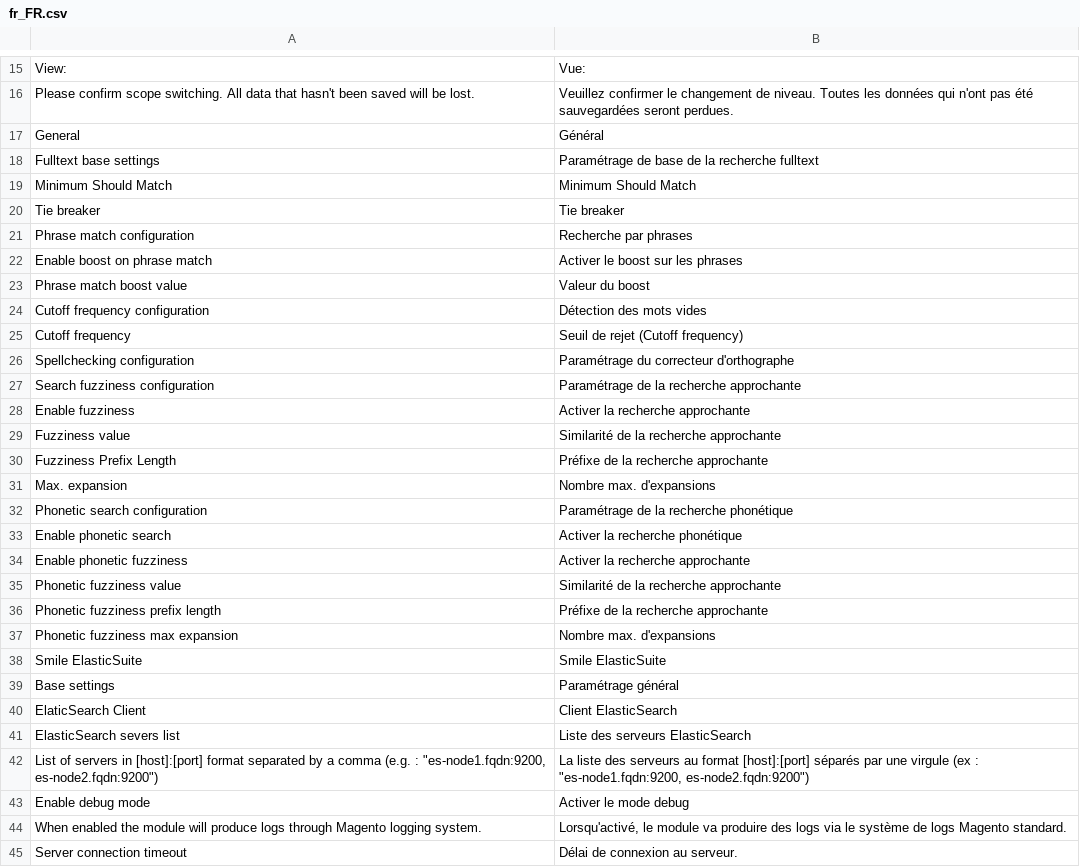
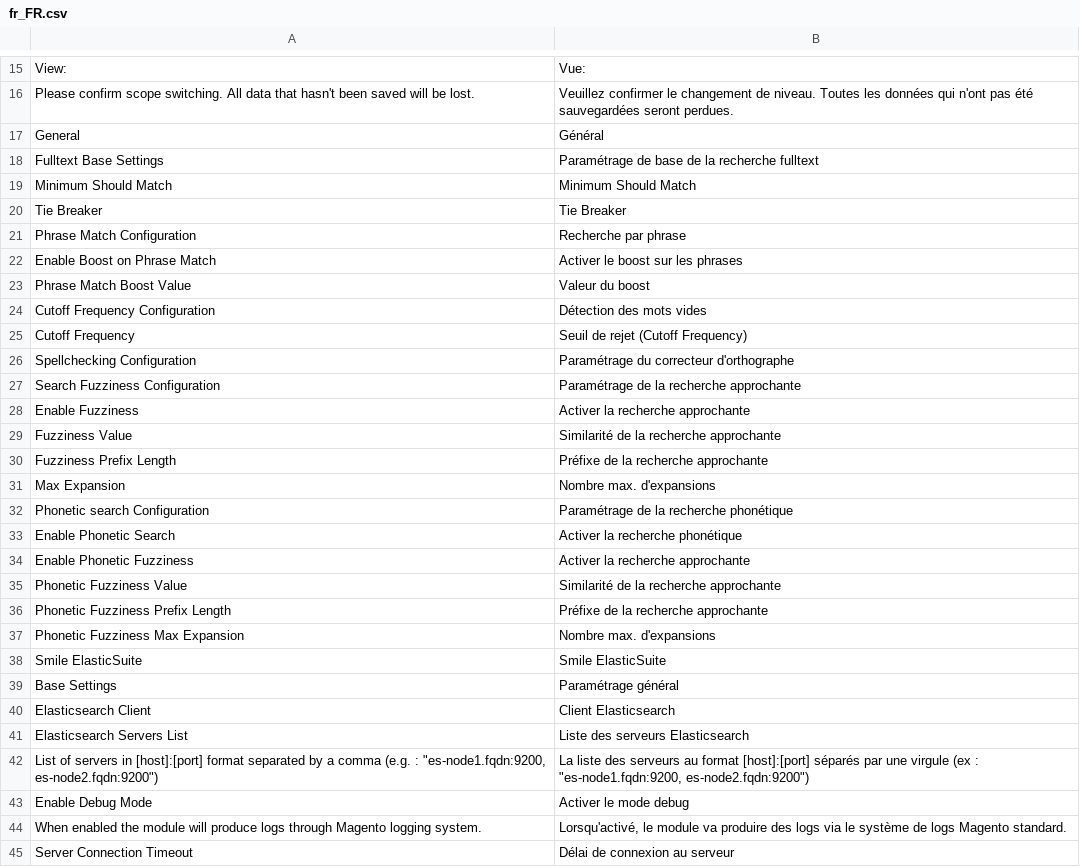
Before and after one commit to Smile-SA/elasticsuite, a CSV file: src/module-elasticsuite-core/i18n/fr_FR.csv, drawn as a sheet; only a part is shown, gaps mark what is left out; the diff covers the shown part only.

Commit message:
Fixed english labels and some french translations

```diff
--- a/src/module-elasticsuite-core/i18n/fr_FR.csv
+++ b/src/module-elasticsuite-core/i18n/fr_FR.csv
@@ -17,29 +17,29 @@ View:,Vue:
 General,Général
-"Fulltext base settings","Paramétrage de base de la recherche fulltext"
+"Fulltext Base Settings","Paramétrage de base de la recherche fulltext"
 "Minimum Should Match","Minimum Should Match"
-"Tie breaker","Tie breaker"
-"Phrase match configuration","Recherche par phrases"
-"Enable boost on phrase match","Activer le boost sur les phrases"
-"Phrase match boost value","Valeur du boost"
-"Cutoff frequency configuration","Détection des mots vides"
-"Cutoff frequency","Seuil de rejet (Cutoff frequency)"
-"Spellchecking configuration","Paramétrage du correcteur d'orthographe"
-"Search fuzziness configuration","Paramétrage de la recherche approchante"
-"Enable fuzziness","Activer la recherche approchante"
-"Fuzziness value","Similarité de la recherche approchante"
+"Tie Breaker","Tie Breaker"
+"Phrase Match Configuration","Recherche par phrase"
+"Enable Boost on Phrase Match","Activer le boost sur les phrases"
+"Phrase Match Boost Value","Valeur du boost"
+"Cutoff Frequency Configuration","Détection des mots vides"
+"Cutoff Frequency","Seuil de rejet (Cutoff Frequency)"
+"Spellchecking Configuration","Paramétrage du correcteur d'orthographe"
+"Search Fuzziness Configuration","Paramétrage de la recherche approchante"
+"Enable Fuzziness","Activer la recherche approchante"
+"Fuzziness Value","Similarité de la recherche approchante"
 "Fuzziness Prefix Length","Préfixe de la recherche approchante"
-"Max. expansion","Nombre max. d'expansions"
-"Phonetic search configuration","Paramétrage de la recherche phonétique"
-"Enable phonetic search","Activer la recherche phonétique"
-"Enable phonetic fuzziness","Activer la recherche approchante"
-"Phonetic fuzziness value","Similarité de la recherche approchante"
-"Phonetic fuzziness prefix length","Préfixe de la recherche approchante"
-"Phonetic fuzziness max expansion","Nombre max. d'expansions"
+"Max Expansion","Nombre max. d'expansions"
+"Phonetic search Configuration","Paramétrage de la recherche phonétique"
+"Enable Phonetic Search","Activer la recherche phonétique"
+"Enable Phonetic Fuzziness","Activer la recherche approchante"
+"Phonetic Fuzziness Value","Similarité de la recherche approchante"
+"Phonetic Fuzziness Prefix Length","Préfixe de la recherche approchante"
+"Phonetic Fuzziness Max Expansion","Nombre max. d'expansions"
 "Smile ElasticSuite","Smile ElasticSuite"
-"Base settings","Paramétrage général"
-"ElaticSearch Client","Client ElasticSearch"
-"ElasticSearch severs list","Liste des serveurs ElasticSearch"
+"Base Settings","Paramétrage général"
+"Elasticsearch Client","Client Elasticsearch"
+"Elasticsearch Servers List","Liste des serveurs Elasticsearch"
 "List of servers in [host]:[port] format separated by a comma (e.g. : ""es-node1.fqdn:9200, es-node2.fqdn:9200"")","La liste des serveurs au format [host]:[port] séparés par une virgule (ex : ""es-node1.fqdn:9200, es-node2.fqdn:9200"")"
-"Enable debug mode","Activer le mode debug"
+"Enable Debug Mode","Activer le mode debug"
 "When enabled the module will produce logs through Magento logging system.","Lorsqu'activé, le module va produire des logs via le système de logs Magento standard."
-"Server connection timeout","Délai de connexion au serveur."
+"Server Connection Timeout","Délai de connexion au serveur"
```
Also changed, not shown: 2 added rows and 9 edited cells elsewhere in this file, src/module-elasticsuite-catalog/i18n/en_US.csv, src/module-elasticsuite-catalog/i18n/fr_FR.csv, 31 other files.
